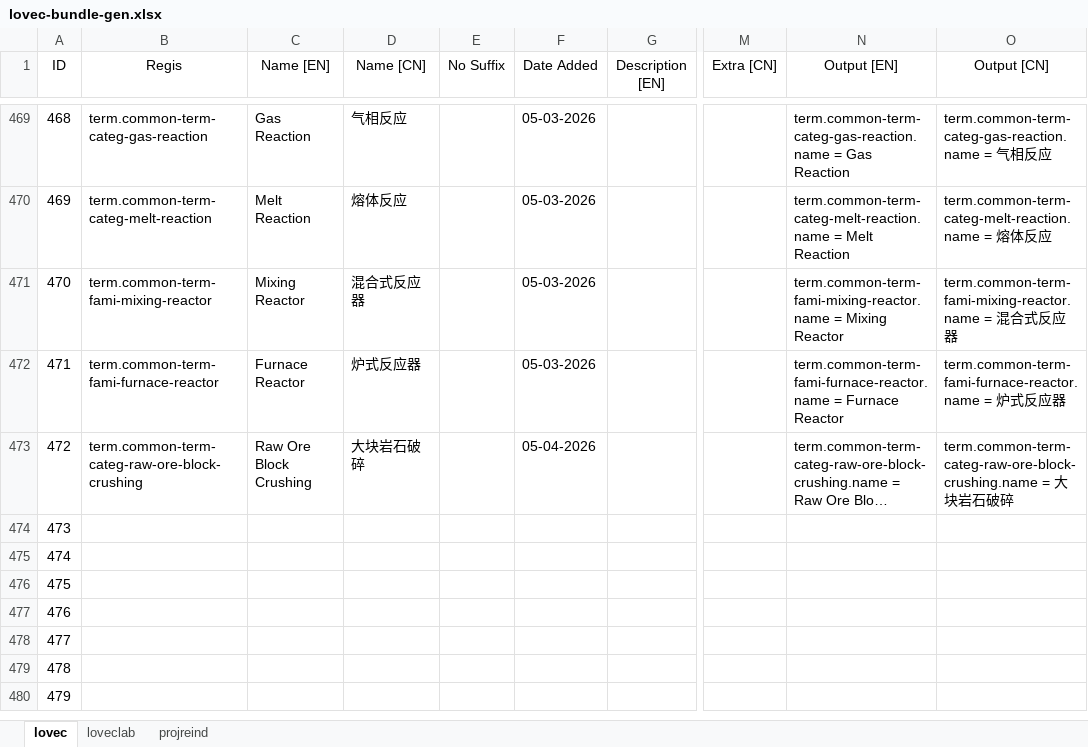
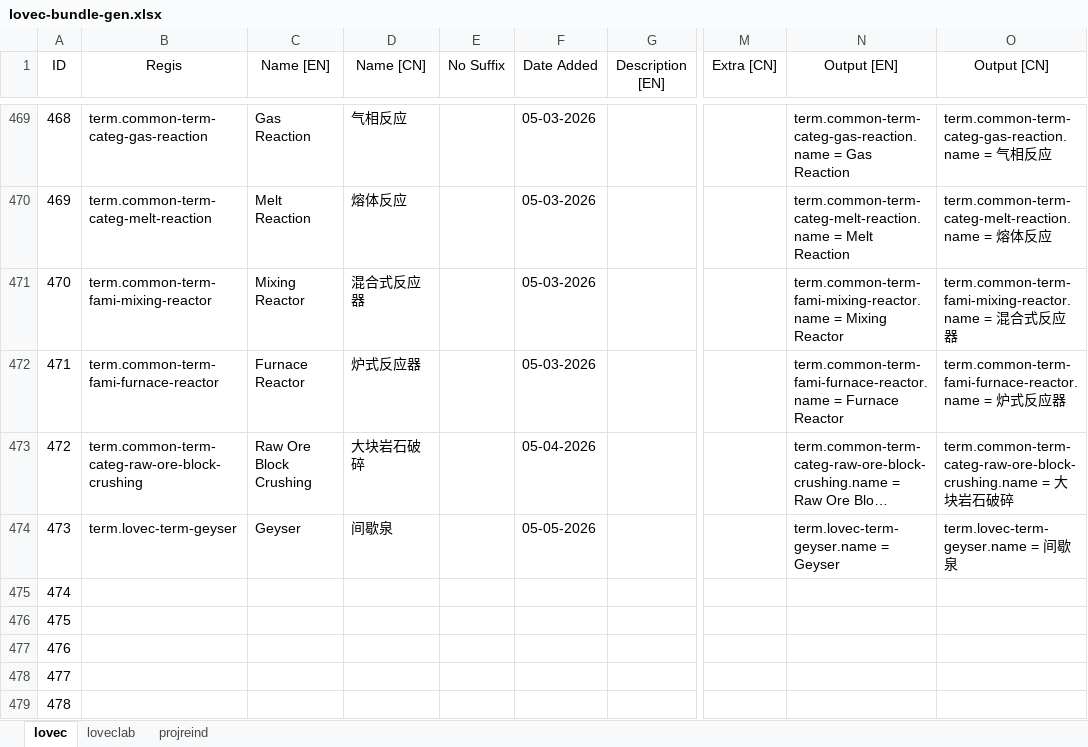
Before and after one commit to HuanXefh/Lovecraftian-Library-Java, an Excel workbook: lovec-bundle-gen.xlsx, sheet lovec, drawn as a sheet; only a part is shown, gaps mark what is left out; the shorter side is filled out with more unchanged rows; long unchanged cells end in …; values as stored, in another font and other column widths than the file's, no borders; the diff names each change by its address in the sheet, - before the commit and + after, or states it on an @@ line.

Commit message:
v102
Geyser from Asthosus.
Fixed cables accepting items from units.

```diff
--- a/lovec-bundle-gen.xlsx (sheet lovec)
+++ b/lovec-bundle-gen.xlsx (sheet lovec)
-B474 (Regis): (empty)
+B474 (Regis): term.lovec-term-geyser
-C474 (Name [EN]): (empty)
+C474 (Name [EN]): Geyser
-D474 (Name [CN]): (empty)
+D474 (Name [CN]): 间歇泉
-F474 (Date Added): (empty)
+F474 (Date Added): 05-05-2026
-N474 (Output [EN]): (empty)
+N474 (Output [EN]): term.lovec-term-geyser.name = Geyser
-O474 (Output [CN]): (empty)
+O474 (Output [CN]): term.lovec-term-geyser.name = 间歇泉
```
Also changed, not shown: sheet projreind, 9 other files.
